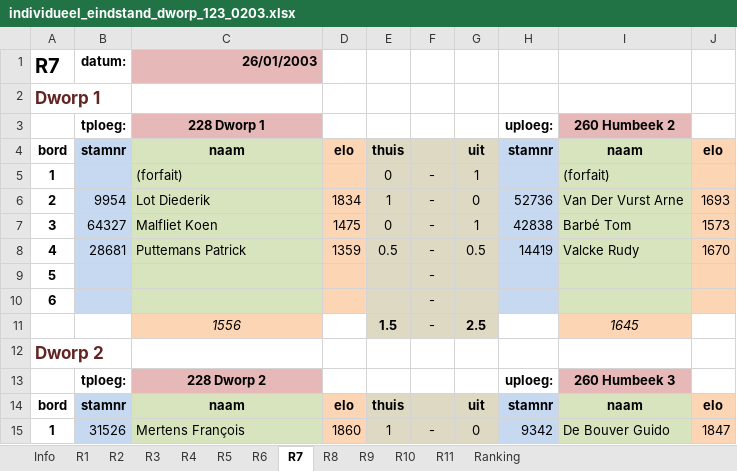
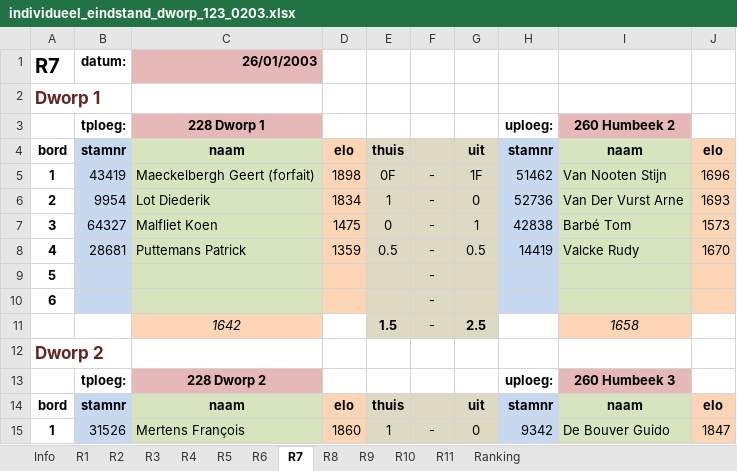
Before and after one commit to erpi/skdworp, an Excel workbook: _data/ni/ni0203/individueel_eindstand_dworp_123_0203.xlsx, sheet R7, drawn as a sheet; only a part is shown; values as stored, in another font and other column widths than the file's, no borders; removed rows and columns are numbered as before the commit, all else as after; the diff names each change by its address in the sheet, - before the commit and + after, or states it on an @@ line.

Commit message:
ni 2002-2003 normalisatie clubnamen, invullen spelersnamen bij forfait

```diff
--- a/_data/ni/ni0203/individueel_eindstand_dworp_123_0203.xlsx (sheet R7)
+++ b/_data/ni/ni0203/individueel_eindstand_dworp_123_0203.xlsx (sheet R7)
-row 5: 1 |  | (forfait) |  | 0 | - | 1 |  | (forfait)
+row 5: 1 | 43419 | Maeckelbergh Geert (forfait) | 1898 | 0F | - | 1F | 51462 | Van Nooten Stijn | 1696
-C11: 1556
+C11: 1642
-I11: 1645
+I11: 1658
```
Also changed, not shown: sheet R2, sheet R1, sheet R9, sheet R11, sheet R6, sheet Ranking, 3 more sheets, 6 other files.
